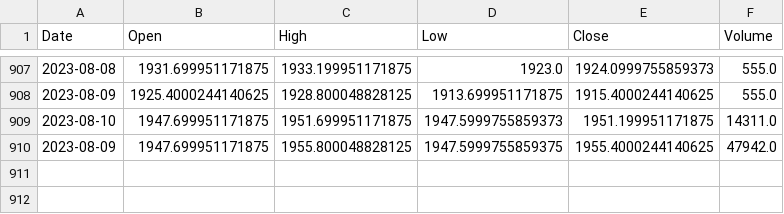
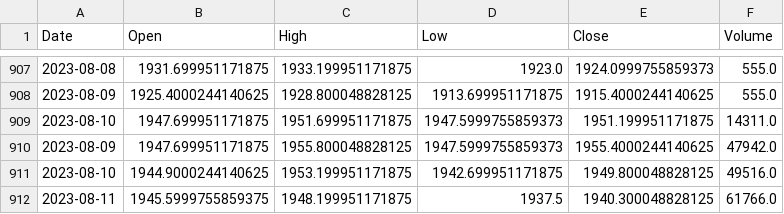
Before and after one commit to vvvipindsm/angle_one_algp, a CSV file: MY_OWN/stock_historical_data/GC=F.csv, drawn as a sheet; only a part is shown, gaps mark what is left out.

```diff
--- a/MY_OWN/stock_historical_data/GC=F.csv
+++ b/MY_OWN/stock_historical_data/GC=F.csv
@@ -909,2 +909,4 @@ Date,Open,High,Low,Close,Volume
 2023-08-10,1947.699951171875,1951.699951171875,1947.5999755859373,1951.199951171875,14311.0
-2023-08-09,1947.699951171875,1955.800048828125,1947.5999755859375,1955.4000244140625,47942.0
+2023-08-09,1947.699951171875,1955.800048828125,1947.5999755859373,1955.4000244140625,47942.0
+2023-08-10,1944.9000244140625,1953.199951171875,1942.699951171875,1949.800048828125,49516.0
+2023-08-11,1945.5999755859375,1948.199951171875,1937.5,1940.300048828125,61766.0
```
Also changed, not shown: MY_OWN/stock_historical_data/BTC-USD.csv, MY_OWN/stock_historical_data/CL=F.csv, 45 other files.
